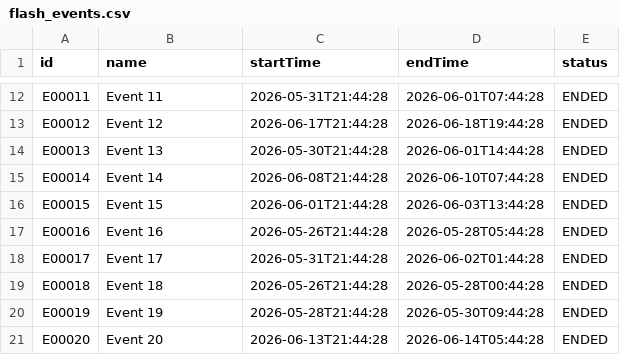
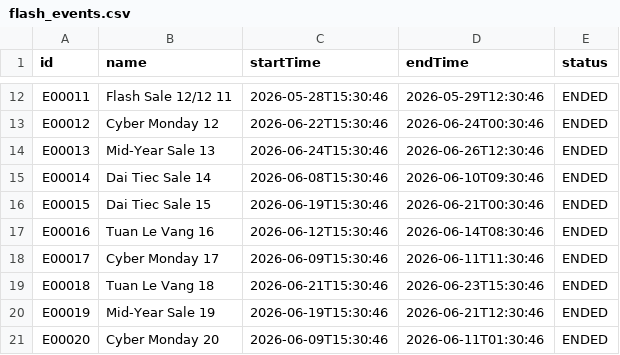
Before and after one commit to Zahiitg/LAb211-Group3, a CSV file: data/flash_events.csv, drawn as a sheet; only a part is shown, gaps mark what is left out; the diff covers the shown part only; the diff names each change by its address in the sheet, - before the commit and + after, or states it on an @@ line.

Commit message:
Refresh CSV seed data
Update multiple seed CSV files under data/: admins.csv, customers.csv, flash_events.csv, flash_items.csv, order_details.csv, orders.csv, products.csv, sellers.csv, and transactions.csv. This changeset refreshes sample records (new admin and customer entries and associated product/order/transaction fixtures) to keep the test/dev dataset current and consistent. No structural/schema changes were made—only data content was replaced/updated.

```diff
--- a/data/flash_events.csv
+++ b/data/flash_events.csv
-B12 (name): Event 11
+B12 (name): Flash Sale 12/12 11
-C12 (startTime): 2026-05-31T21:44:28
+C12 (startTime): 2026-05-28T15:30:46
-D12 (endTime): 2026-06-01T07:44:28
+D12 (endTime): 2026-05-29T12:30:46
-B13 (name): Event 12
+B13 (name): Cyber Monday 12
-C13 (startTime): 2026-06-17T21:44:28
+C13 (startTime): 2026-06-22T15:30:46
-D13 (endTime): 2026-06-18T19:44:28
+D13 (endTime): 2026-06-24T00:30:46
-B14 (name): Event 13
+B14 (name): Mid-Year Sale 13
-C14 (startTime): 2026-05-30T21:44:28
+C14 (startTime): 2026-06-24T15:30:46
-D14 (endTime): 2026-06-01T14:44:28
+D14 (endTime): 2026-06-26T12:30:46
-B15 (name): Event 14
+B15 (name): Dai Tiec Sale 14
-C15 (startTime): 2026-06-08T21:44:28
+C15 (startTime): 2026-06-08T15:30:46
-D15 (endTime): 2026-06-10T07:44:28
+D15 (endTime): 2026-06-10T09:30:46
-B16 (name): Event 15
+B16 (name): Dai Tiec Sale 15
-C16 (startTime): 2026-06-01T21:44:28
+C16 (startTime): 2026-06-19T15:30:46
-D16 (endTime): 2026-06-03T13:44:28
+D16 (endTime): 2026-06-21T00:30:46
-B17 (name): Event 16
+B17 (name): Tuan Le Vang 16
-C17 (startTime): 2026-05-26T21:44:28
+C17 (startTime): 2026-06-12T15:30:46
-D17 (endTime): 2026-05-28T05:44:28
+D17 (endTime): 2026-06-14T08:30:46
-B18 (name): Event 17
+B18 (name): Cyber Monday 17
-C18 (startTime): 2026-05-31T21:44:28
+C18 (startTime): 2026-06-09T15:30:46
-D18 (endTime): 2026-06-02T01:44:28
+D18 (endTime): 2026-06-11T11:30:46
-B19 (name): Event 18
+B19 (name): Tuan Le Vang 18
-C19 (startTime): 2026-05-26T21:44:28
+C19 (startTime): 2026-06-21T15:30:46
-D19 (endTime): 2026-05-28T00:44:28
+D19 (endTime): 2026-06-23T15:30:46
-B20 (name): Event 19
+B20 (name): Mid-Year Sale 19
-C20 (startTime): 2026-05-28T21:44:28
+C20 (startTime): 2026-06-19T15:30:46
-D20 (endTime): 2026-05-30T09:44:28
+D20 (endTime): 2026-06-21T12:30:46
-B21 (name): Event 20
+B21 (name): Cyber Monday 20
-C21 (startTime): 2026-06-13T21:44:28
+C21 (startTime): 2026-06-09T15:30:46
-D21 (endTime): 2026-06-14T05:44:28
+D21 (endTime): 2026-06-11T01:30:46
```
Also changed, not shown: 123 edited cells elsewhere in this file, data/customers.csv, data/flash_items.csv, 6 other files.
